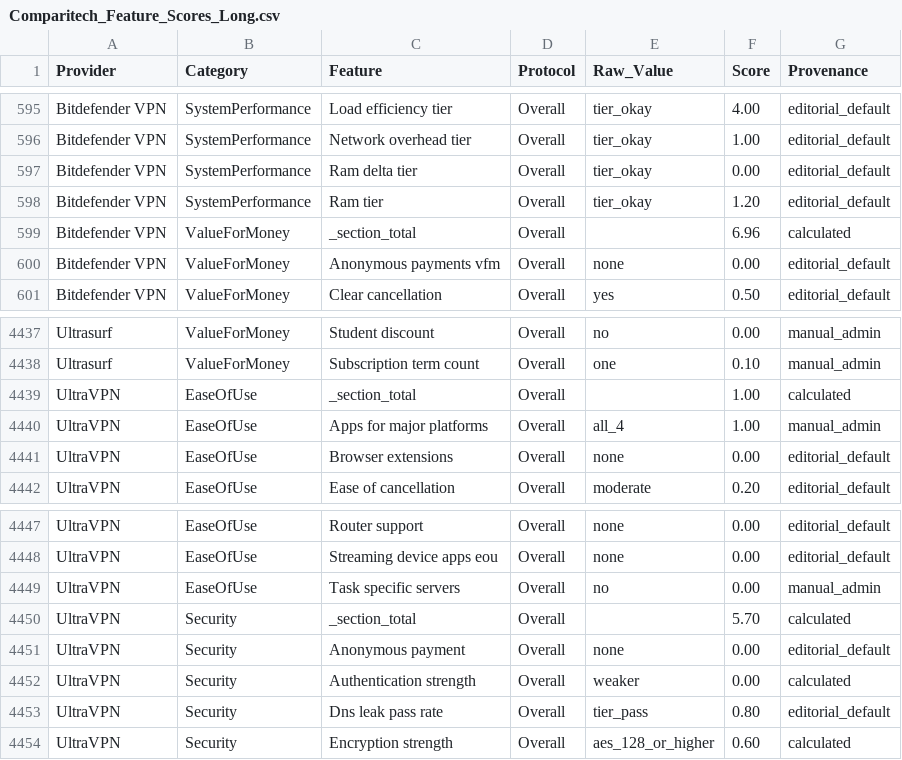
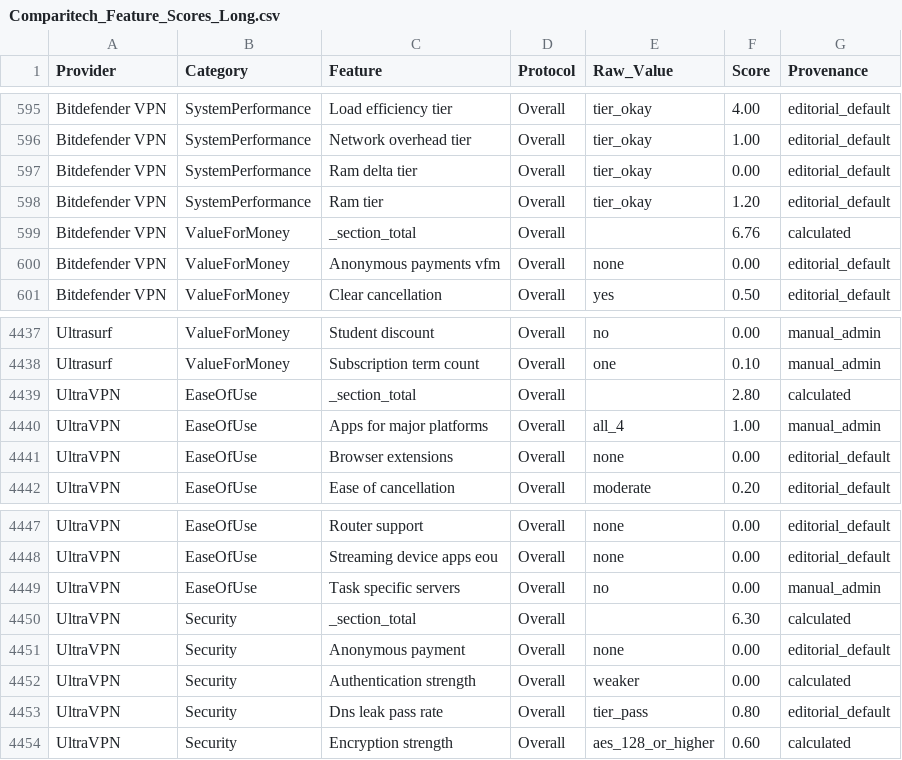
Before and after one commit to SeanMcGrathCT/comparitech-vpn-hub, a CSV file: Comparitech_Feature_Scores_Long.csv, drawn as a sheet; only a part is shown, gaps mark what is left out; the diff covers the shown part only.

```diff
--- a/Comparitech_Feature_Scores_Long.csv
+++ b/Comparitech_Feature_Scores_Long.csv
@@ -598,3 +598,3 @@ Bitdefender VPN,SystemPerformance,Ram delta tier,Overall,tier_okay,0.00,editoria
 Bitdefender VPN,SystemPerformance,Ram tier,Overall,tier_okay,1.20,editorial_default
-Bitdefender VPN,ValueForMoney,_section_total,Overall,,6.96,calculated
+Bitdefender VPN,ValueForMoney,_section_total,Overall,,6.76,calculated
 Bitdefender VPN,ValueForMoney,Anonymous payments vfm,Overall,none,0.00,editorial_default
@@ -4438,3 +4438,3 @@ Ultrasurf,ValueForMoney,Student discount,Overall,no,0.00,manual_admin
 Ultrasurf,ValueForMoney,Subscription term count,Overall,one,0.10,manual_admin
-UltraVPN,EaseOfUse,_section_total,Overall,,1.00,calculated
+UltraVPN,EaseOfUse,_section_total,Overall,,2.80,calculated
 UltraVPN,EaseOfUse,Apps for major platforms,Overall,all_4,1.00,manual_admin
@@ -4449,3 +4449,3 @@ UltraVPN,EaseOfUse,Streaming device apps eou,Overall,none,0.00,editorial_default
 UltraVPN,EaseOfUse,Task specific servers,Overall,no,0.00,manual_admin
-UltraVPN,Security,_section_total,Overall,,5.70,calculated
+UltraVPN,Security,_section_total,Overall,,6.30,calculated
 UltraVPN,Security,Anonymous payment,Overall,none,0.00,editorial_default
```
Also changed, not shown: 6 added rows and 4 edited cells elsewhere in this file, Comparitech_Raw_Telemetry.csv, 1 other file.
